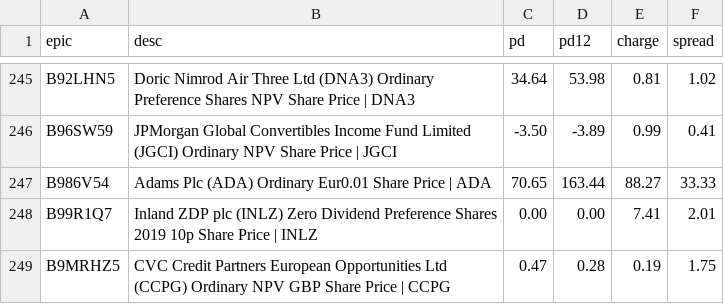
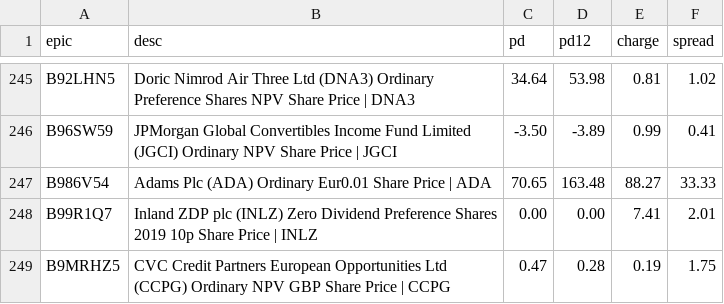
Before and after one commit to KqSMea8/picker, a CSV file: invtrust_details.csv, drawn as a sheet; only a part is shown, gaps mark what is left out.

```diff
--- a/invtrust_details.csv
+++ b/invtrust_details.csv
@@ -246,3 +246,3 @@ B92LHN5,Doric Nimrod Air Three Ltd (DNA3) Ordinary Preference Shares NPV Share P
 B96SW59,JPMorgan Global Convertibles Income Fund Limited (JGCI) Ordinary NPV Share Price | JGCI,-3.50,-3.89,0.99,0.41
-B986V54,Adams Plc (ADA) Ordinary Eur0.01 Share Price | ADA,70.65,163.44,88.27,33.33
+B986V54,Adams Plc (ADA) Ordinary Eur0.01 Share Price | ADA,70.65,163.48,88.27,33.33
 B99R1Q7,Inland ZDP plc (INLZ) Zero Dividend Preference Shares 2019 10p Share Price | INLZ,0.00,0.00,7.41,2.01
```
Also changed, not shown: 1 other file.
